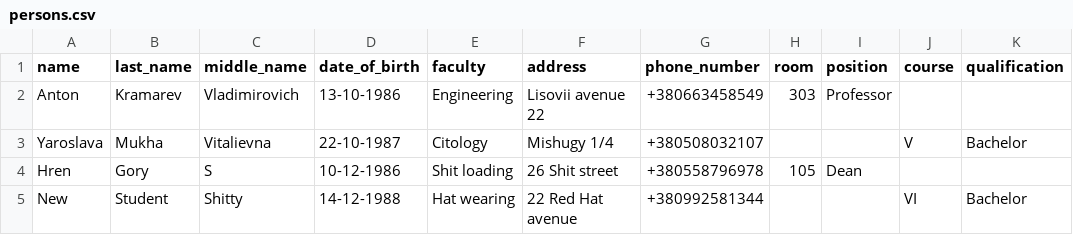
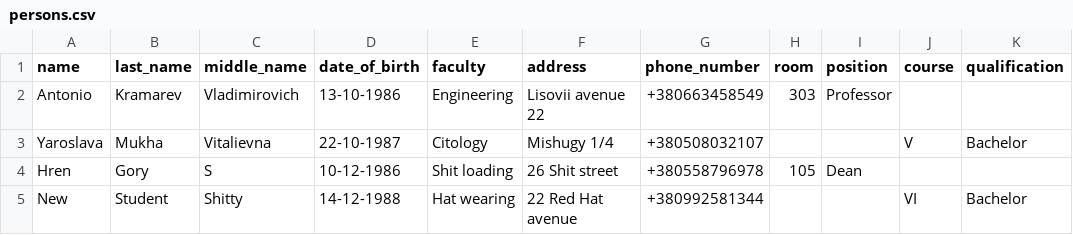
Before and after one commit to Dakaraj/University, a CSV file: data/persons.csv, drawn as a sheet.

```diff
--- a/data/persons.csv
+++ b/data/persons.csv
@@ -1,3 +1,3 @@
 name,last_name,middle_name,date_of_birth,faculty,address,phone_number,room,position,course,qualification
-Anton,Kramarev,Vladimirovich,13-10-1986,Engineering,Lisovii avenue 22,+380663458549,303,Professor,,
+Antonio,Kramarev,Vladimirovich,13-10-1986,Engineering,Lisovii avenue 22,+380663458549,303,Professor,,
 Yaroslava,Mukha,Vitalievna,22-10-1987,Citology,Mishugy 1/4,+380508032107,,,V,Bachelor
```
Also changed, not shown: 2 other files.
